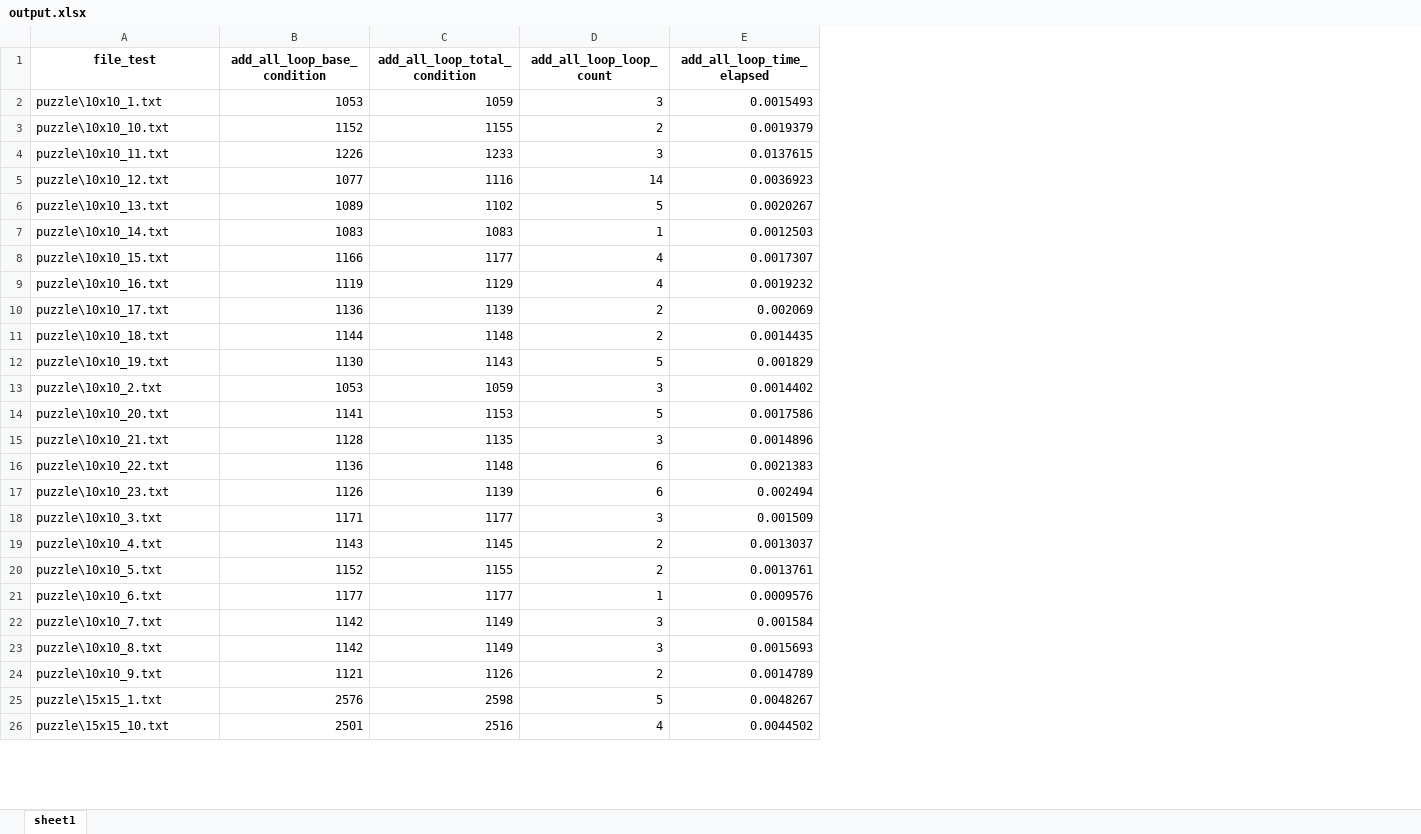
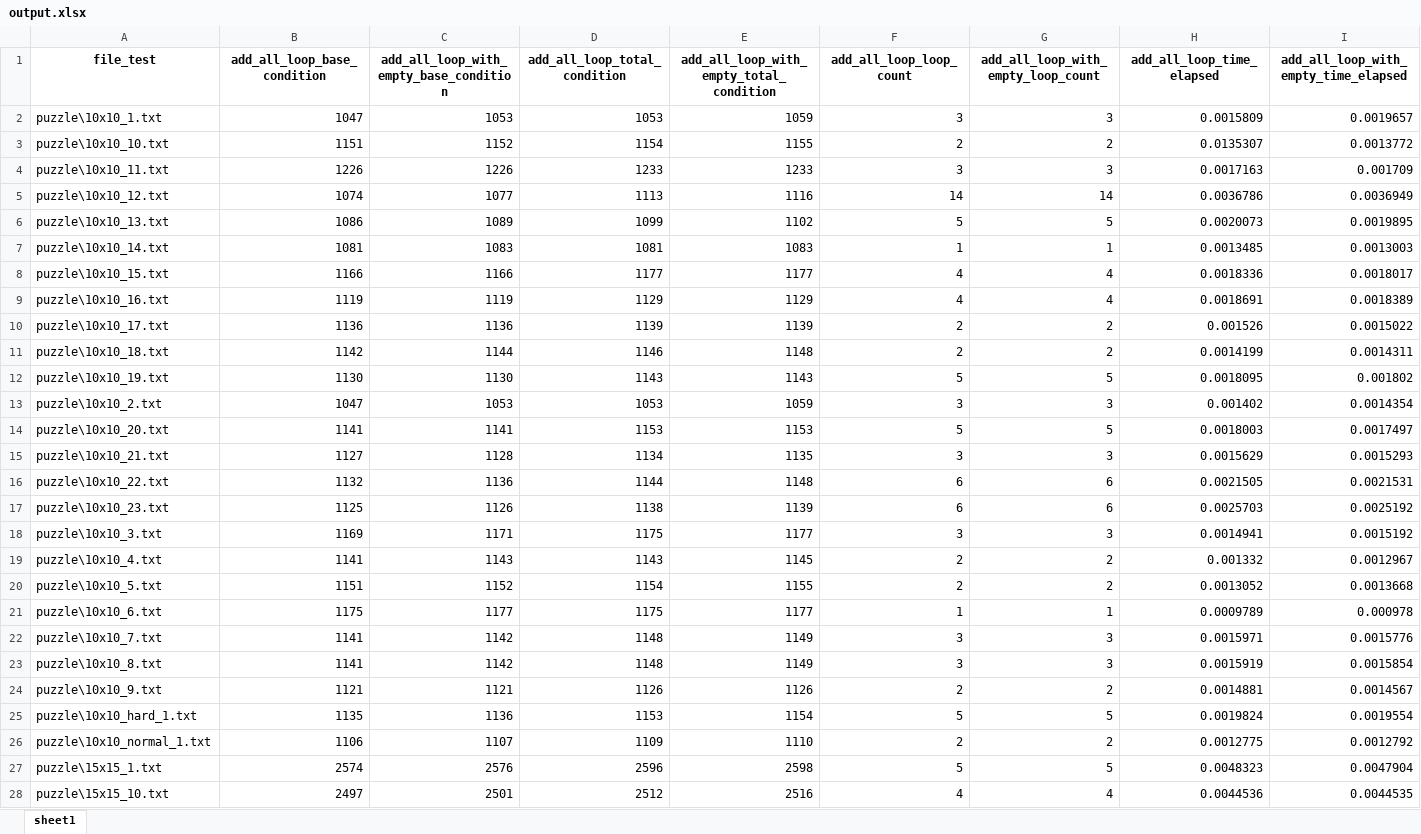
Before and after one commit to TruongXuanHieu-H/slither-link, an Excel workbook: output.xlsx, sheet sheet1, drawn as a sheet; only a part is shown; values as stored, in another font and other column widths than the file's, no borders; addresses are those after the commit; the diff covers the shown part only; the diff names each change by its address in the sheet, - before the commit and + after, or states it on an @@ line.

Commit message:
add all loop with single empty cell

```diff
--- a/output.xlsx (sheet sheet1)
+++ b/output.xlsx (sheet sheet1)
+column B (add_all_loop_base_condition), rows 2-24: 1047 | 1151 | 1226 | 1074 | 1086 | 1081 | 1166 | 1119 | 1136 | 1142 | 1130 | 1047 | 1141 | 1127 | 1132 | 1125 | 1169 | 1141 | 1151 | 1175 | 1141 | 1141 | 1121; rows 27-28: 2574 | 2497
+column D (add_all_loop_total_condition), rows 2-24: 1053 | 1154 | 1233 | 1113 | 1099 | 1081 | 1177 | 1129 | 1139 | 1146 | 1143 | 1053 | 1153 | 1134 | 1144 | 1138 | 1175 | 1143 | 1154 | 1175 | 1148 | 1148 | 1126; rows 27-28: 2596 | 2512
+column G, rows 1-24: add_all_loop_with_empty_loop_count | 3 | 2 | 3 | 14 | 5 | 1 | 4 | 4 | 2 | 2 | 5 | 3 | 5 | 3 | 6 | 6 | 3 | 2 | 2 | 1 | 3 | 3 | 2; rows 27-28: 5 | 4
+column I, rows 1-24: add_all_loop_with_empty_time_elapsed | 0.0019657 | 0.0013772 | 0.001709 | 0.0036949 | 0.0019895 | 0.0013003 | 0.0018017 | 0.0018389 | 0.0015022 | 0.0014311 | 0.001802 | 0.0014354 | 0.0017497 | 0.0015293 | 0.0021531 | 0.0025192 | 0.0015192 | 0.0012967 | 0.0013668 | 0.000978 | 0.0015776 | 0.0015854 | 0.0014567; rows 27-28: 0.0047904 | 0.0044535
-C1: add_all_loop_base_condition
+C1: add_all_loop_with_empty_base_condition
-E1: add_all_loop_total_condition
+E1: add_all_loop_with_empty_total_condition
-H2 (add_all_loop_time_elapsed): 0.0015493
+H2 (add_all_loop_time_elapsed): 0.0015809
-H3 (add_all_loop_time_elapsed): 0.0019379
+H3 (add_all_loop_time_elapsed): 0.0135307
-H4 (add_all_loop_time_elapsed): 0.0137615
+H4 (add_all_loop_time_elapsed): 0.0017163
-H5 (add_all_loop_time_elapsed): 0.0036923
+H5 (add_all_loop_time_elapsed): 0.0036786
-H6 (add_all_loop_time_elapsed): 0.0020267
+H6 (add_all_loop_time_elapsed): 0.0020073
-H7 (add_all_loop_time_elapsed): 0.0012503
+H7 (add_all_loop_time_elapsed): 0.0013485
-H8 (add_all_loop_time_elapsed): 0.0017307
+H8 (add_all_loop_time_elapsed): 0.0018336
-H9 (add_all_loop_time_elapsed): 0.0019232
+H9 (add_all_loop_time_elapsed): 0.0018691
-H10 (add_all_loop_time_elapsed): 0.002069
+H10 (add_all_loop_time_elapsed): 0.001526
-H11 (add_all_loop_time_elapsed): 0.0014435
+H11 (add_all_loop_time_elapsed): 0.0014199
-H12 (add_all_loop_time_elapsed): 0.001829
+H12 (add_all_loop_time_elapsed): 0.0018095
-H13 (add_all_loop_time_elapsed): 0.0014402
+H13 (add_all_loop_time_elapsed): 0.001402
-H14 (add_all_loop_time_elapsed): 0.0017586
+H14 (add_all_loop_time_elapsed): 0.0018003
-H15 (add_all_loop_time_elapsed): 0.0014896
+H15 (add_all_loop_time_elapsed): 0.0015629
-H16 (add_all_loop_time_elapsed): 0.0021383
+H16 (add_all_loop_time_elapsed): 0.0021505
-H17 (add_all_loop_time_elapsed): 0.002494
+H17 (add_all_loop_time_elapsed): 0.0025703
-H18 (add_all_loop_time_elapsed): 0.001509
+H18 (add_all_loop_time_elapsed): 0.0014941
-H19 (add_all_loop_time_elapsed): 0.0013037
+H19 (add_all_loop_time_elapsed): 0.001332
-H20 (add_all_loop_time_elapsed): 0.0013761
+H20 (add_all_loop_time_elapsed): 0.0013052
-H21 (add_all_loop_time_elapsed): 0.0009576
+H21 (add_all_loop_time_elapsed): 0.0009789
-H22 (add_all_loop_time_elapsed): 0.001584
+H22 (add_all_loop_time_elapsed): 0.0015971
-H23 (add_all_loop_time_elapsed): 0.0015693
+H23 (add_all_loop_time_elapsed): 0.0015919
-H24 (add_all_loop_time_elapsed): 0.0014789
+H24 (add_all_loop_time_elapsed): 0.0014881
+row 25: puzzle\10x10_hard_1.txt | 1135 | 1136 | 1153 | 1154 | 5 | 5 | 0.0019824 | 0.0019554
+row 26: puzzle\10x10_normal_1.txt | 1106 | 1107 | 1109 | 1110 | 2 | 2 | 0.0012775 | 0.0012792
-H27 (add_all_loop_time_elapsed): 0.0048267
+H27 (add_all_loop_time_elapsed): 0.0048323
-H28 (add_all_loop_time_elapsed): 0.0044502
+H28 (add_all_loop_time_elapsed): 0.0044536
```
Also changed, not shown: 11 added rows, 13 removed rows and 82 edited cells elsewhere in this sheet, 16 other files.
